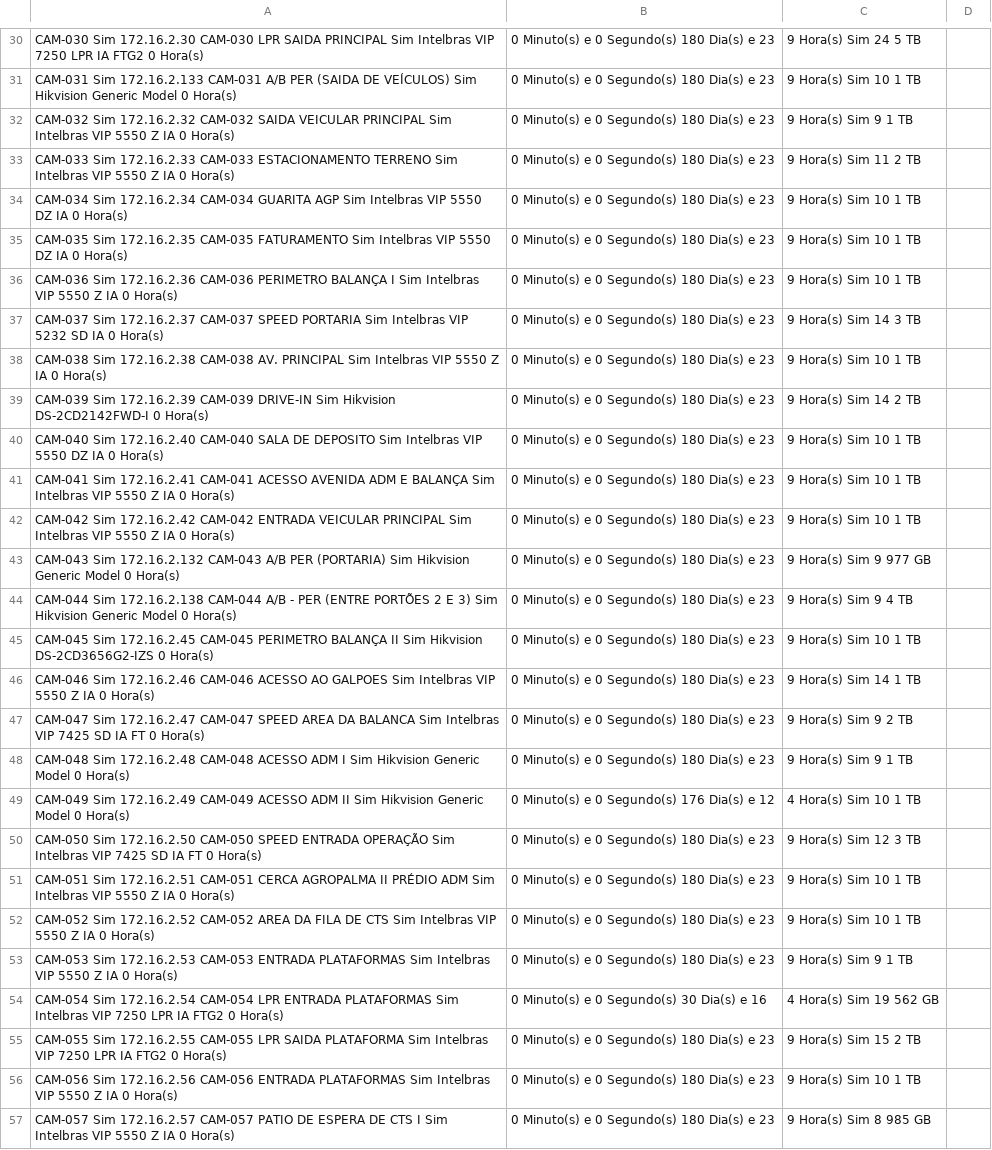
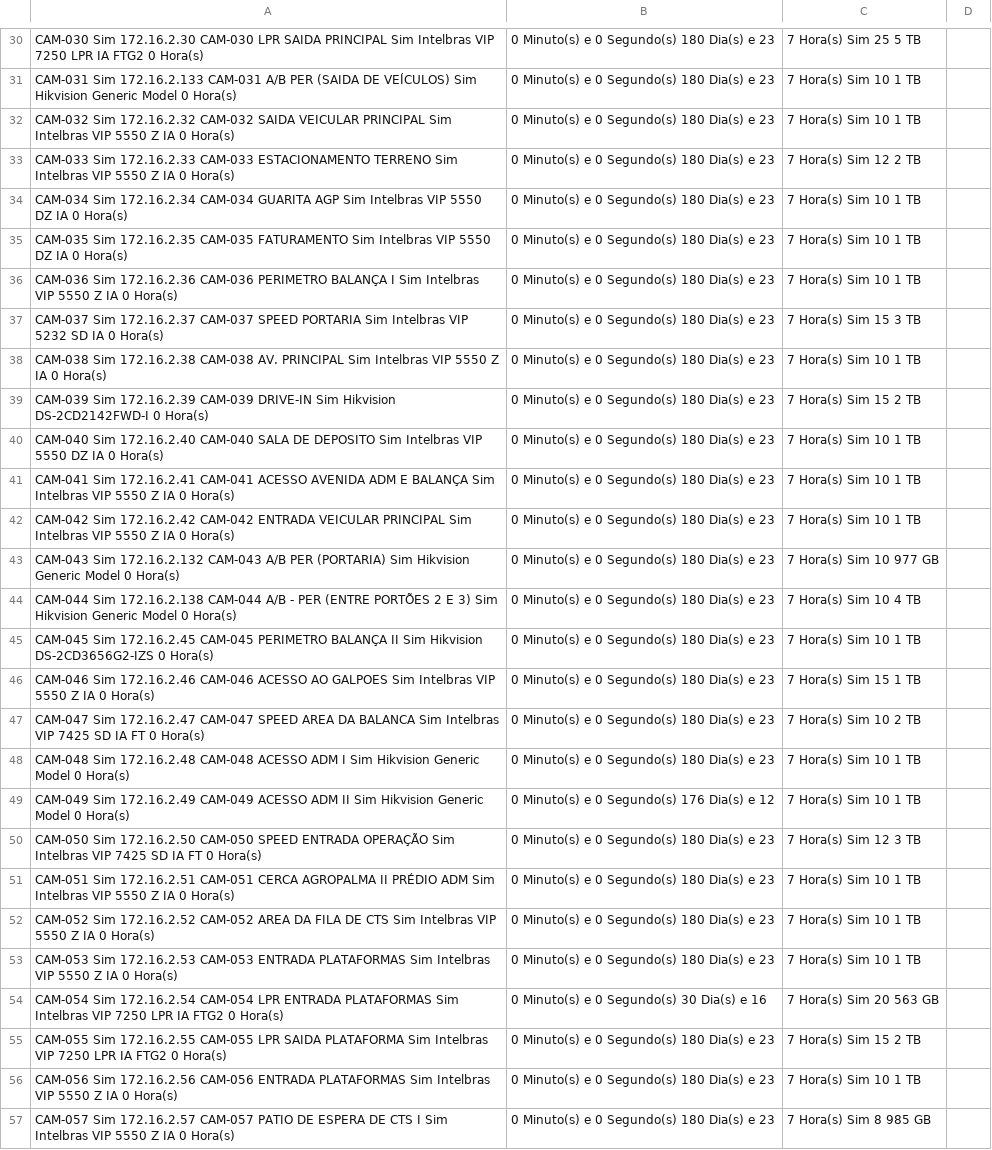
Before and after one commit to gayotecnologia/dashboard-cameras, a CSV file: status_cameras.csv, drawn as a sheet; only a part is shown, gaps mark what is left out; the diff covers the shown part only; the diff names each change by its address in the sheet, - before the commit and + after, or states it on an @@ line.

```diff
--- a/status_cameras.csv
+++ b/status_cameras.csv
-C30: 9 Hora(s) Sim 24 5 TB
+C30: 7 Hora(s) Sim 25 5 TB
-C31: 9 Hora(s) Sim 10 1 TB
+C31: 7 Hora(s) Sim 10 1 TB
-C32: 9 Hora(s) Sim 9 1 TB
+C32: 7 Hora(s) Sim 10 1 TB
-C33: 9 Hora(s) Sim 11 2 TB
+C33: 7 Hora(s) Sim 12 2 TB
-C34:C36: 9 Hora(s) Sim 10 1 TB
+C34:C36: 7 Hora(s) Sim 10 1 TB
-C37: 9 Hora(s) Sim 14 3 TB
+C37: 7 Hora(s) Sim 15 3 TB
-C38: 9 Hora(s) Sim 10 1 TB
+C38: 7 Hora(s) Sim 10 1 TB
-C39: 9 Hora(s) Sim 14 2 TB
+C39: 7 Hora(s) Sim 15 2 TB
-C40:C42: 9 Hora(s) Sim 10 1 TB
+C40:C42: 7 Hora(s) Sim 10 1 TB
-C43: 9 Hora(s) Sim 9 977 GB
+C43: 7 Hora(s) Sim 10 977 GB
-C44: 9 Hora(s) Sim 9 4 TB
+C44: 7 Hora(s) Sim 10 4 TB
-C45: 9 Hora(s) Sim 10 1 TB
+C45: 7 Hora(s) Sim 10 1 TB
-C46: 9 Hora(s) Sim 14 1 TB
+C46: 7 Hora(s) Sim 15 1 TB
-C47: 9 Hora(s) Sim 9 2 TB
+C47: 7 Hora(s) Sim 10 2 TB
-C48: 9 Hora(s) Sim 9 1 TB
+C48: 7 Hora(s) Sim 10 1 TB
-C49: 4 Hora(s) Sim 10 1 TB
+C49: 7 Hora(s) Sim 10 1 TB
-C50: 9 Hora(s) Sim 12 3 TB
+C50: 7 Hora(s) Sim 12 3 TB
-C51:C52: 9 Hora(s) Sim 10 1 TB
+C51:C52: 7 Hora(s) Sim 10 1 TB
-C53: 9 Hora(s) Sim 9 1 TB
+C53: 7 Hora(s) Sim 10 1 TB
-C54: 4 Hora(s) Sim 19 562 GB
+C54: 7 Hora(s) Sim 20 563 GB
-C55: 9 Hora(s) Sim 15 2 TB
+C55: 7 Hora(s) Sim 15 2 TB
-C56: 9 Hora(s) Sim 10 1 TB
+C56: 7 Hora(s) Sim 10 1 TB
-C57: 9 Hora(s) Sim 8 985 GB
+C57: 7 Hora(s) Sim 8 985 GB
```
Also changed, not shown: 144 edited cells elsewhere in this file.
